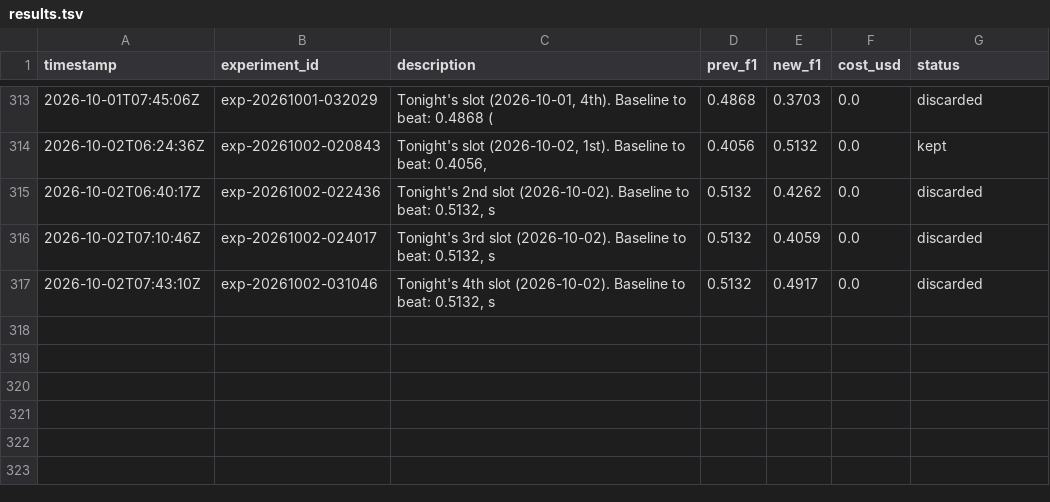
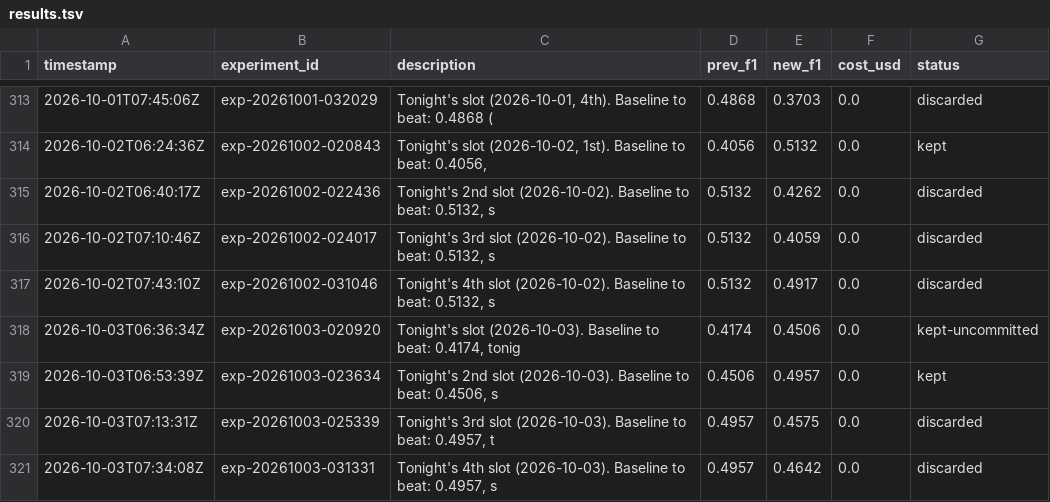
Before and after one commit to amruth9459/nanoclaw, a TSV file: groups/main/lexios-autoresearch/results.tsv, drawn as a sheet; only a part is shown, gaps mark what is left out; the diff names each change by its address in the sheet, - before the commit and + after, or states it on an @@ line.

```diff
--- a/groups/main/lexios-autoresearch/results.tsv
+++ b/groups/main/lexios-autoresearch/results.tsv
+row 318: 2026-10-03T06:36:34Z | exp-20261003-020920 | Tonight's slot (2026-10-03). Baseline to beat: 0.4174, tonig | 0.4174 | 0.4506 | 0.0 | kept-uncommitted
+row 319: 2026-10-03T06:53:39Z | exp-20261003-023634 | Tonight's 2nd slot (2026-10-03). Baseline to beat: 0.4506, s | 0.4506 | 0.4957 | 0.0 | kept
+row 320: 2026-10-03T07:13:31Z | exp-20261003-025339 | Tonight's 3rd slot (2026-10-03). Baseline to beat: 0.4957, t | 0.4957 | 0.4575 | 0.0 | discarded
+row 321: 2026-10-03T07:34:08Z | exp-20261003-031331 | Tonight's 4th slot (2026-10-03). Baseline to beat: 0.4957, s | 0.4957 | 0.4642 | 0.0 | discarded
```
Also changed, not shown: 1 other file.
